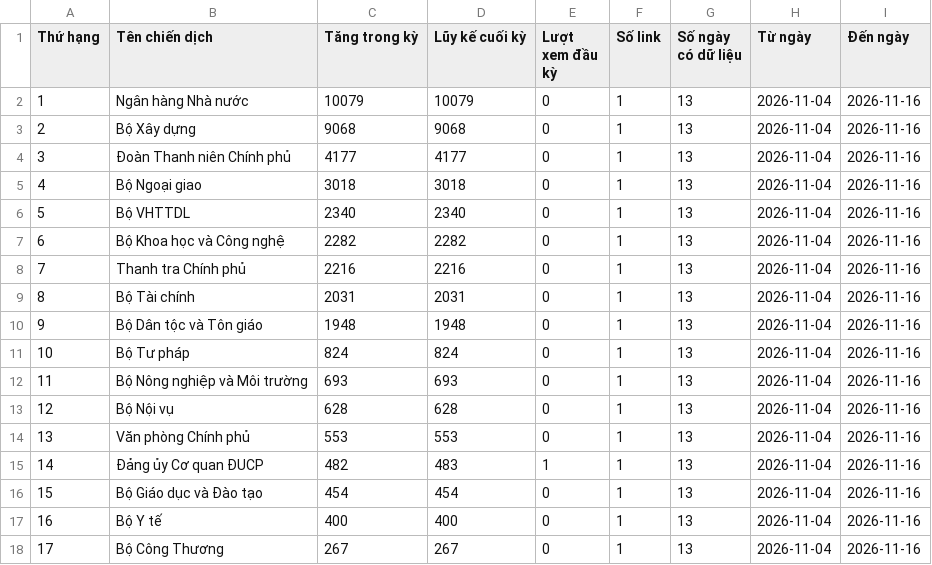
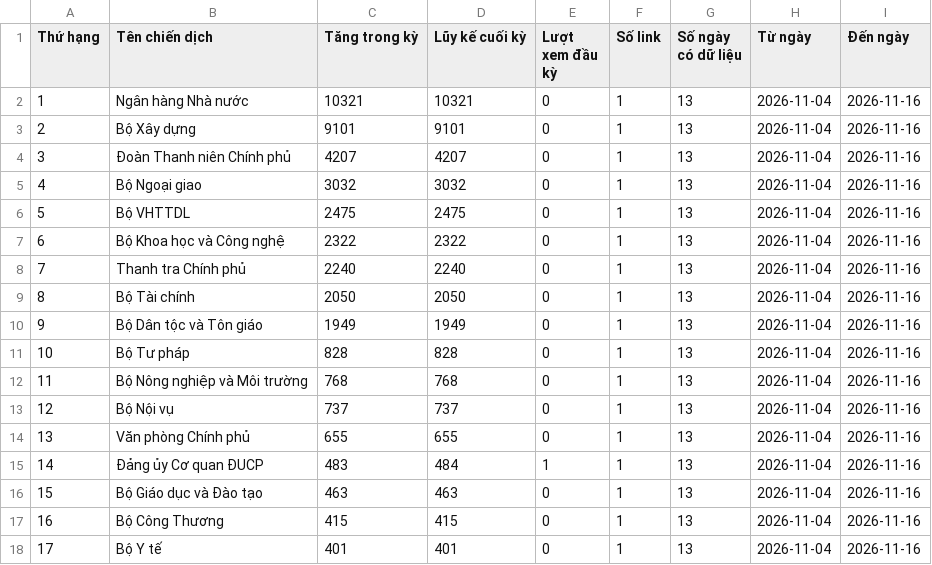
Before and after one commit to phuonglinh-ai/truyenthongchinhphu, a CSV file: data.csv, drawn as a sheet.

Commit message:
Update data 2026-11-16 22:29

```diff
--- a/data.csv
+++ b/data.csv
@@ -1,18 +1,18 @@
 Thứ hạng,Tên chiến dịch,Tăng trong kỳ,Lũy kế cuối kỳ,Lượt xem đầu kỳ,Số link,Số ngày có dữ liệu,Từ ngày,Đến ngày
-1,Ngân hàng Nhà nước,10079,10079,0,1,13,2026-11-04,2026-11-16
-2,Bộ Xây dựng,9068,9068,0,1,13,2026-11-04,2026-11-16
-3,Đoàn Thanh niên Chính phủ,4177,4177,0,1,13,2026-11-04,2026-11-16
-4,Bộ Ngoại giao,3018,3018,0,1,13,2026-11-04,2026-11-16
-5,Bộ VHTTDL,2340,2340,0,1,13,2026-11-04,2026-11-16
-6,Bộ Khoa học và Công nghệ,2282,2282,0,1,13,2026-11-04,2026-11-16
-7,Thanh tra Chính phủ,2216,2216,0,1,13,2026-11-04,2026-11-16
-8,Bộ Tài chính,2031,2031,0,1,13,2026-11-04,2026-11-16
-9,Bộ Dân tộc và Tôn giáo,1948,1948,0,1,13,2026-11-04,2026-11-16
-10,Bộ Tư pháp,824,824,0,1,13,2026-11-04,2026-11-16
-11,Bộ Nông nghiệp và Môi trường,693,693,0,1,13,2026-11-04,2026-11-16
-12,Bộ Nội vụ,628,628,0,1,13,2026-11-04,2026-11-16
-13,Văn phòng Chính phủ,553,553,0,1,13,2026-11-04,2026-11-16
-14,Đảng ủy Cơ quan ĐUCP,482,483,1,1,13,2026-11-04,2026-11-16
-15,Bộ Giáo dục và Đào tạo,454,454,0,1,13,2026-11-04,2026-11-16
-16,Bộ Y tế,400,400,0,1,13,2026-11-04,2026-11-16
-17,Bộ Công Thương,267,267,0,1,13,2026-11-04,2026-11-16
+1,Ngân hàng Nhà nước,10321,10321,0,1,13,2026-11-04,2026-11-16
+2,Bộ Xây dựng,9101,9101,0,1,13,2026-11-04,2026-11-16
+3,Đoàn Thanh niên Chính phủ,4207,4207,0,1,13,2026-11-04,2026-11-16
+4,Bộ Ngoại giao,3032,3032,0,1,13,2026-11-04,2026-11-16
+5,Bộ VHTTDL,2475,2475,0,1,13,2026-11-04,2026-11-16
+6,Bộ Khoa học và Công nghệ,2322,2322,0,1,13,2026-11-04,2026-11-16
+7,Thanh tra Chính phủ,2240,2240,0,1,13,2026-11-04,2026-11-16
+8,Bộ Tài chính,2050,2050,0,1,13,2026-11-04,2026-11-16
+9,Bộ Dân tộc và Tôn giáo,1949,1949,0,1,13,2026-11-04,2026-11-16
+10,Bộ Tư pháp,828,828,0,1,13,2026-11-04,2026-11-16
+11,Bộ Nông nghiệp và Môi trường,768,768,0,1,13,2026-11-04,2026-11-16
+12,Bộ Nội vụ,737,737,0,1,13,2026-11-04,2026-11-16
+13,Văn phòng Chính phủ,655,655,0,1,13,2026-11-04,2026-11-16
+14,Đảng ủy Cơ quan ĐUCP,483,484,1,1,13,2026-11-04,2026-11-16
+15,Bộ Giáo dục và Đào tạo,463,463,0,1,13,2026-11-04,2026-11-16
+16,Bộ Công Thương,415,415,0,1,13,2026-11-04,2026-11-16
+17,Bộ Y tế,401,401,0,1,13,2026-11-04,2026-11-16
```
